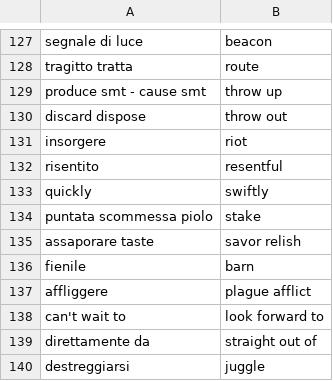
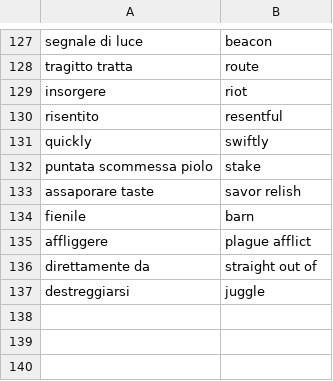
Before and after one commit to Chiquadro841/english_app, a CSV file: words_adjectives.csv, drawn as a sheet; only a part is shown, gaps mark what is left out; the diff names each change by its address in the sheet, - before the commit and + after, or states it on an @@ line.

Commit message:
Remove adjectives from words_adjectives.csv
Removed several adjective phrases from the CSV file.

```diff
--- a/words_adjectives.csv
+++ b/words_adjectives.csv
-row 129: produce smt - cause smt | throw up
-row 130: discard dispose | throw out
-row 138: can't wait to | look forward to
```
